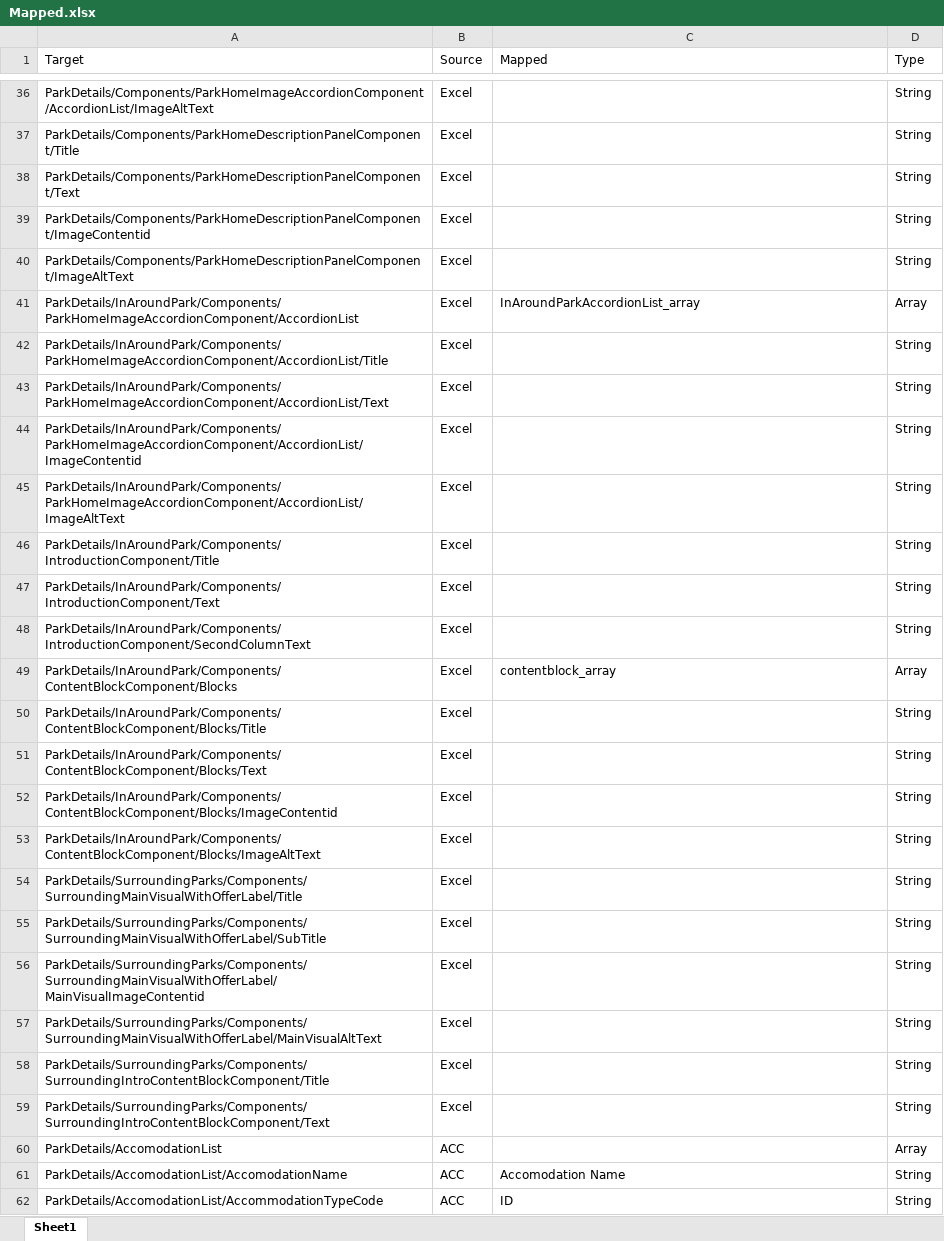
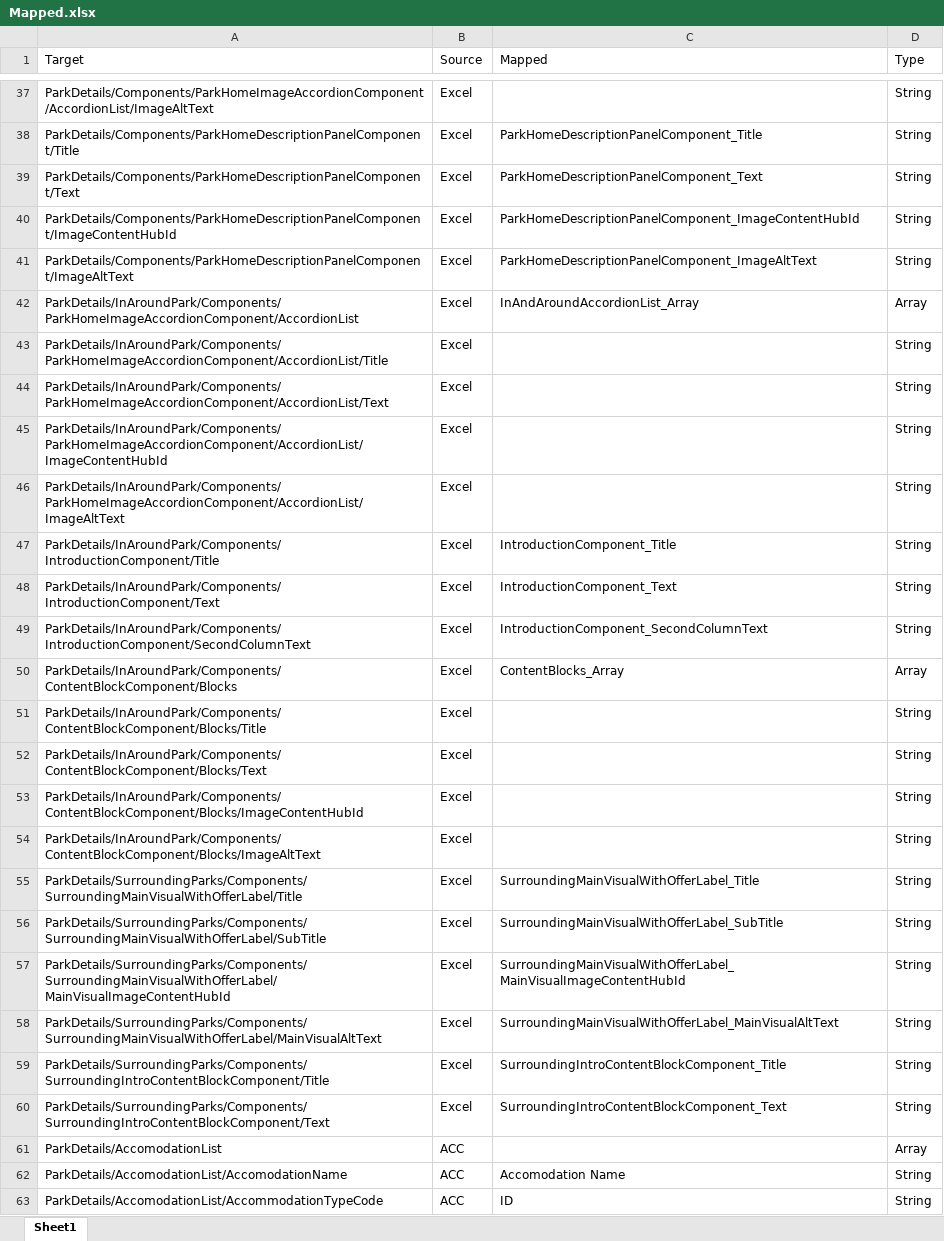
Before and after one commit to nitin-kumar75/content-mig, an Excel workbook: content_extraction/Mapped.xlsx, sheet Sheet1, drawn as a sheet; only a part is shown, gaps mark what is left out; values as stored, in another font and other column widths than the file's, no borders; addresses are those after the commit; the diff covers the shown part only; the diff names each change by its address in the sheet, - before the commit and + after, or states it on an @@ line.

Commit message:
update mapped data

```diff
--- a/content_extraction/Mapped.xlsx (sheet Sheet1)
+++ b/content_extraction/Mapped.xlsx (sheet Sheet1)
-C38 (Mapped): (empty)
+C38 (Mapped): ParkHomeDescriptionPanelComponent_Title
-C39 (Mapped): (empty)
+C39 (Mapped): ParkHomeDescriptionPanelComponent_Text
-A40 (Target): ParkDetails/Components/ParkHomeDescriptionPanelComponent/ImageContentid
+A40 (Target): ParkDetails/Components/ParkHomeDescriptionPanelComponent/ImageContentHubId
-C40 (Mapped): (empty)
+C40 (Mapped): ParkHomeDescriptionPanelComponent_ImageContentHubId
-C41 (Mapped): (empty)
+C41 (Mapped): ParkHomeDescriptionPanelComponent_ImageAltText
-C42 (Mapped): InAroundParkAccordionList_array
+C42 (Mapped): InAndAroundAccordionList_Array
-A45 (Target): ParkDetails/InAroundPark/Components/ParkHomeImageAccordionComponent/AccordionList/ImageContentid
+A45 (Target): ParkDetails/InAroundPark/Components/ParkHomeImageAccordionComponent/AccordionList/ImageContentHubId
-C47 (Mapped): (empty)
+C47 (Mapped): IntroductionComponent_Title
-C48 (Mapped): (empty)
+C48 (Mapped): IntroductionComponent_Text
-C49 (Mapped): (empty)
+C49 (Mapped): IntroductionComponent_SecondColumnText
-C50 (Mapped): contentblock_array
+C50 (Mapped): ContentBlocks_Array
-A53 (Target): ParkDetails/InAroundPark/Components/ContentBlockComponent/Blocks/ImageContentid
+A53 (Target): ParkDetails/InAroundPark/Components/ContentBlockComponent/Blocks/ImageContentHubId
-C55 (Mapped): (empty)
+C55 (Mapped): SurroundingMainVisualWithOfferLabel_Title
-C56 (Mapped): (empty)
+C56 (Mapped): SurroundingMainVisualWithOfferLabel_SubTitle
-A57 (Target): ParkDetails/SurroundingParks/Components/SurroundingMainVisualWithOfferLabel/MainVisualImageContentid
+A57 (Target): ParkDetails/SurroundingParks/Components/SurroundingMainVisualWithOfferLabel/MainVisualImageContentHubId
-C57 (Mapped): (empty)
+C57 (Mapped): SurroundingMainVisualWithOfferLabel_MainVisualImageContentHubId
-C58 (Mapped): (empty)
+C58 (Mapped): SurroundingMainVisualWithOfferLabel_MainVisualAltText
-C59 (Mapped): (empty)
+C59 (Mapped): SurroundingIntroContentBlockComponent_Title
-C60 (Mapped): (empty)
+C60 (Mapped): SurroundingIntroContentBlockComponent_Text
```
Also changed, not shown: 1 added row and 17 edited cells elsewhere in this sheet, content_extraction/samples/ParkData.xlsx, 1 other file.
